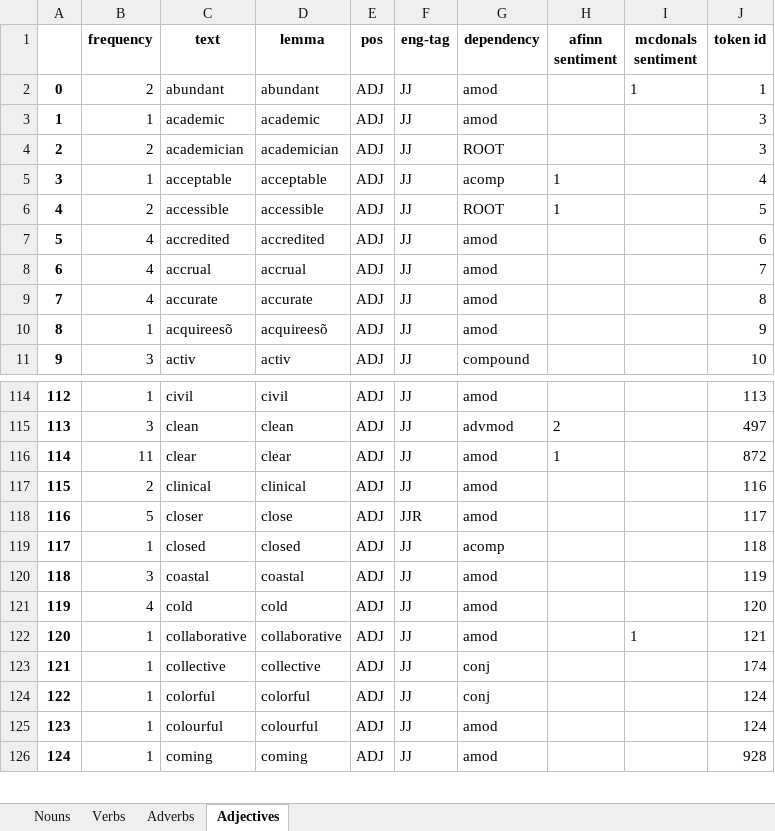
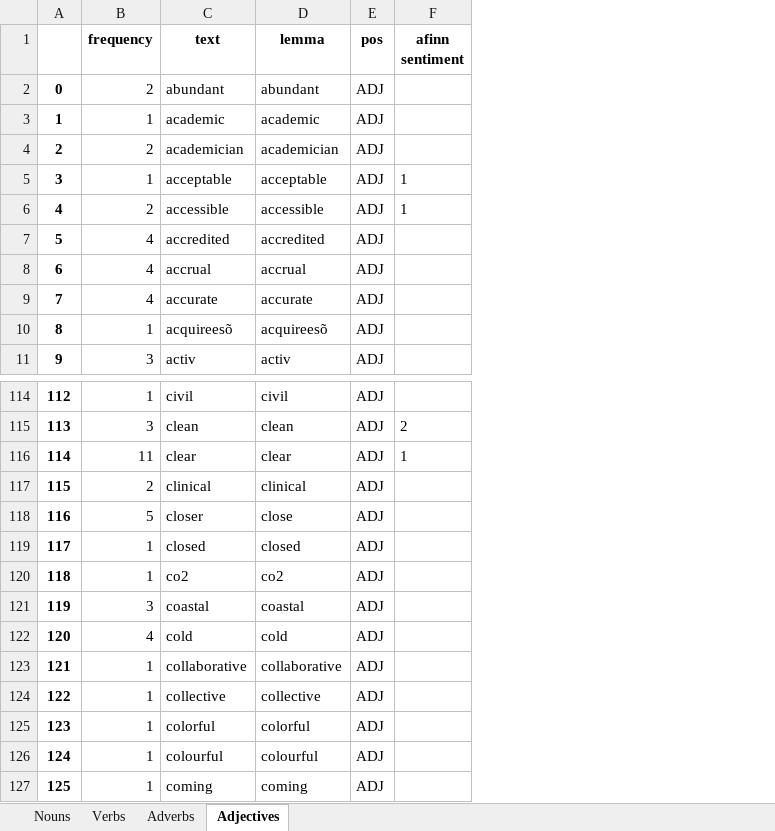
Before and after one commit to apoorva-a98/GreenBoxAlgorithms, an Excel workbook: companies_glossary/Dabur.xlsx, sheet Adjectives, drawn as a sheet; only a part is shown, gaps mark what is left out; values as stored, in another font and other column widths than the file's, no borders; removed rows and columns are numbered as before the commit, all else as after; the diff names each change by its address in the sheet, - before the commit and + after, or states it on an @@ line.

```diff
--- a/companies_glossary/Dabur.xlsx (sheet Adjectives)
+++ b/companies_glossary/Dabur.xlsx (sheet Adjectives)
-column F (eng-tag), rows 2-11: all JJ; rows 114-126: JJ | JJ | JJ | JJ | JJR | JJ | JJ | JJ | JJ | JJ | JJ | JJ | JJ
-column G (dependency), rows 2-11: amod | amod | ROOT | acomp | ROOT | amod | amod | amod | amod | compound; rows 114-126: amod | advmod | amod | amod | amod | acomp | amod | amod | amod | conj | conj | amod | amod
-column I (mcdonals sentiment), row 2: 1; row 122: 1
-column J (token id), rows 2-11: 1 | 3 | 3 | 4 | 5 | 6 | 7 | 8 | 9 | 10; rows 114-126: 113 | 497 | 872 | 116 | 117 | 118 | 119 | 120 | 121 | 174 | 124 | 124 | 928
+row 120: 118 | 1 | co2 | co2 | ADJ
@@ column A renumbered from row 121 down @@
```
Also changed, not shown: sheet Nouns, sheet Adverbs, sheet Verbs, companies_glossary/Godrej.xlsx, companies_glossary/Marico.xlsx, 35 other files.
